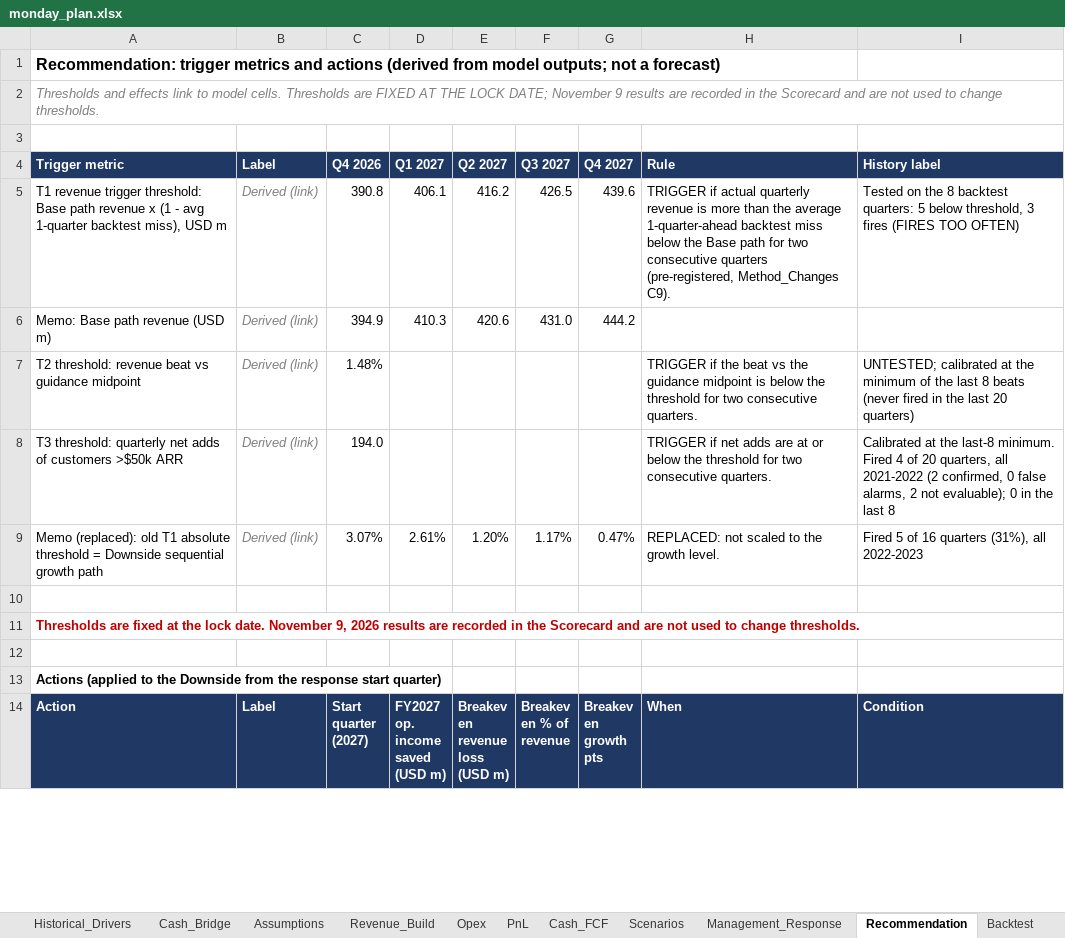
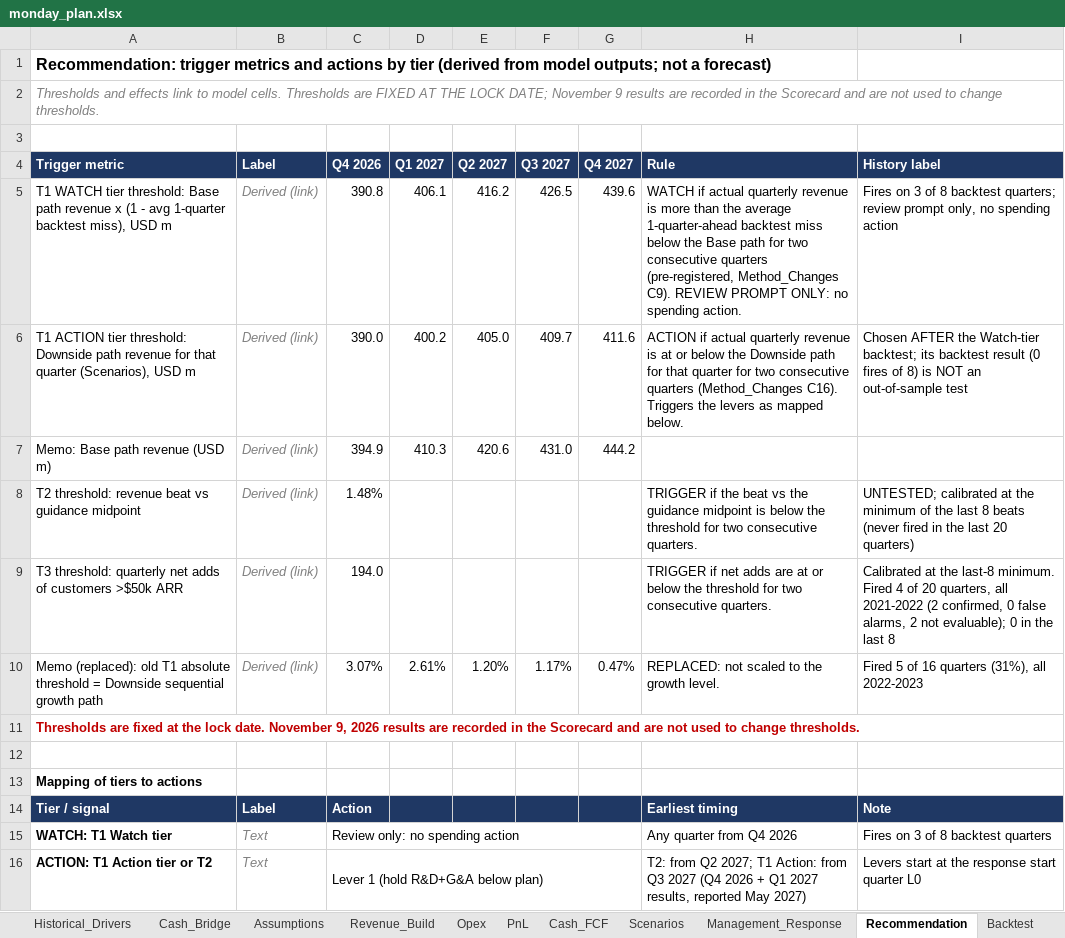
Before and after one commit to 2samfelix/monday-operating-plan, an Excel workbook: monday_plan.xlsx, sheet Recommendation, drawn as a sheet; only a part is shown; the shorter side is filled out with more unchanged rows; values as stored, in another font and other column widths than the file's, no borders; addresses are those after the commit; the diff covers the shown part only; the diff names each change by its address in the sheet, - before the commit and + after, or states it on an @@ line.

```diff
--- a/monday_plan.xlsx (sheet Recommendation)
+++ b/monday_plan.xlsx (sheet Recommendation)
-A1 (Trigger metric): …and actions (derived from…
+A1 (Trigger metric): …and actions by tier (derived from…
-A5 (Trigger metric): T1 revenue trigger threshold: Base…
+A5 (Trigger metric): T1 WATCH tier threshold: Base…
-H5 (Rule): TRIGGER if actual quarterly revenue is more than the average 1-quarter-ahead backtest miss below the Base path for two consecutive quarters (pre-registered, Method_Changes C9).
+H5 (Rule): WATCH if actual quarterly revenue is more than the average 1-quarter-ahead backtest miss below the Base path for two consecutive quarters (pre-registered, Method_Changes C9). REVIEW PROMPT ONLY: no spending action.
-I5 (History label): Tested on the 8 backtest quarters: 5 below threshold, 3 fires (FIRES TOO OFTEN)
+I5 (History label): Fires on 3 of 8 backtest quarters; review prompt only, no spending action
+row 6: T1 ACTION tier threshold: Downside path revenue for that quarter (Scenarios), USD m | Derived (link) | 390.0 | 400.2 | 405.0 | 409.7 | 411.6 | ACTION if actual quarterly revenue is at or below the Downside path for that quarter for two consecutive quarters (Method_Changes C16). Triggers the levers as mapped below. | Chosen AFTER the Watch-tier backtest; its backtest result (0 fires of 8) is NOT an out-of-sample test
+row 11: Thresholds are fixed at the lock date. November 9, 2026 results are recorded in the Scorecard and are not used to change thresholds.
-A13 (Trigger metric): Thresholds are fixed at the lock date. November 9, 2026 results are recorded in the Scorecard and are not used to change thresholds.
+A13 (Trigger metric): Mapping of tiers to actions
-A13 text colour: #C00000
+A13 text colour: black
+row 14: Tier / signal | Label | Action |  |  |  |  | Earliest timing | Note
+row 15: WATCH: T1 Watch tier | Text | Review only: no spending action |  |  |  |  | Any quarter from Q4 2026 | Fires on 3 of 8 backtest quarters
+row 16: ACTION: T1 Action tier or T2 | Text | Lever 1 (hold R&D+G&A below plan) |  |  |  |  | T2: from Q2 2027; T1 Action: from Q3 2027 (Q4 2026 + Q1 2027 results, reported May 2027) | Levers start at the response start quarter L0
```
Also changed, not shown: 1 added row and 5 edited cells elsewhere in this sheet, sheet Trigger_History, sheet Scenarios, sheet Checks, sheet Executive_Summary, sheet Method_Changes, sheet README, formulas that keep their value.
